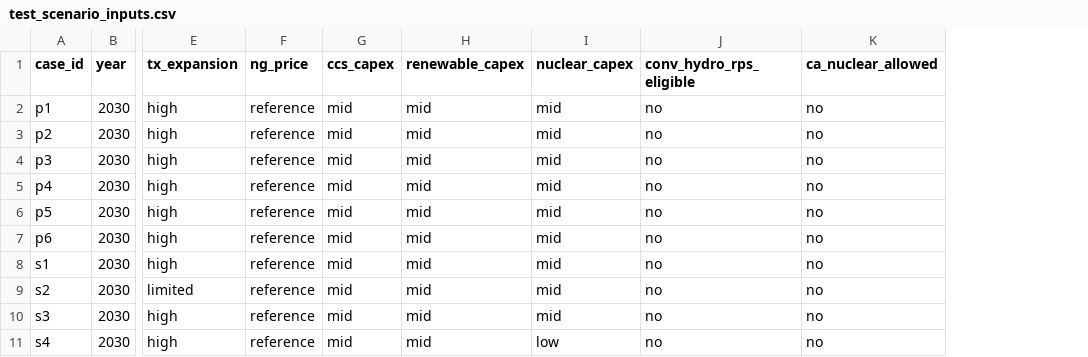
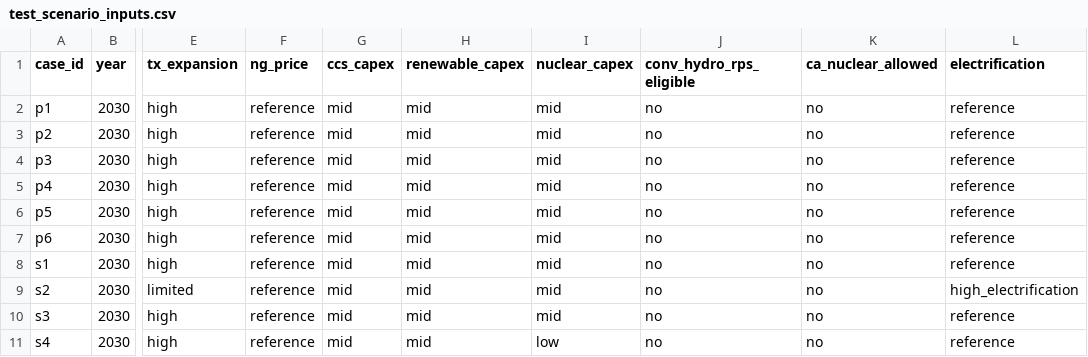
Before and after one commit to PowerGenome/PowerGenome, a CSV file: example_system/extra_inputs/test_scenario_inputs.csv, drawn as a sheet; only a part is shown, gaps mark what is left out; the diff names each change by its address in the sheet, - before the commit and + after, or states it on an @@ line.

Commit message:
Add user load to scenario controls
Users can now add an hourly load file with years and scenarios for each
region. These will use scenarios defined in the "scenarios_inputs" file.

Also reset the indicies of dfs in time reduction to make sure everything is
on the same page.

```diff
--- a/example_system/extra_inputs/test_scenario_inputs.csv
+++ b/example_system/extra_inputs/test_scenario_inputs.csv
+column L (electrification), rows 2-11: reference | reference | reference | reference | reference | reference | reference | high_electrification | reference | reference
```
Also changed, not shown: 5 other files.
